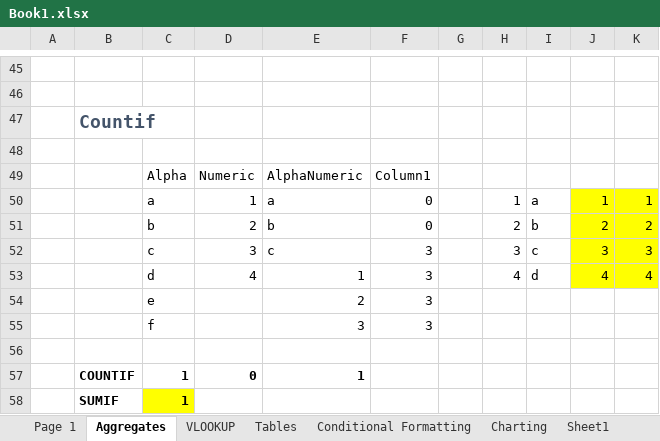
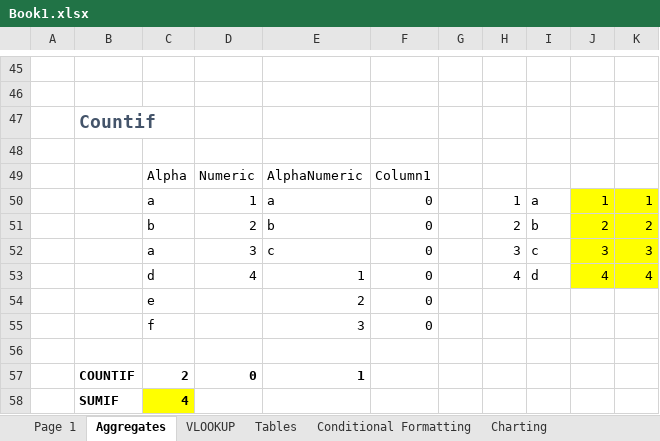
Before and after one commit to SimonStride/Presentations, an Excel workbook: Excel/Book1.xlsx, sheet Aggregates, drawn as a sheet; only a part is shown, gaps mark what is left out; values as stored, in another font and other column widths than the file's, no borders; table styles not drawn; the diff names each change by its address in the sheet, - before the commit and + after, or states it on an @@ line.

```diff
--- a/Excel/Book1.xlsx (sheet Aggregates)
+++ b/Excel/Book1.xlsx (sheet Aggregates)
-sheet tab: Sheet1
-C52: c
+C52: a
-F52:F55: 3
+F52:F55: 0
-C57: 1
+C57: 2
-C58: 1
+C58: 4
```
Also changed, not shown: sheet Conditional Formatting, sheet PowerPivot, sheet Tables, sheet Charting, sheet Pivot Tables, sheet Resources, 1 more sheet, other sheet tabs, formulas that keep their value, charts or pictures.
